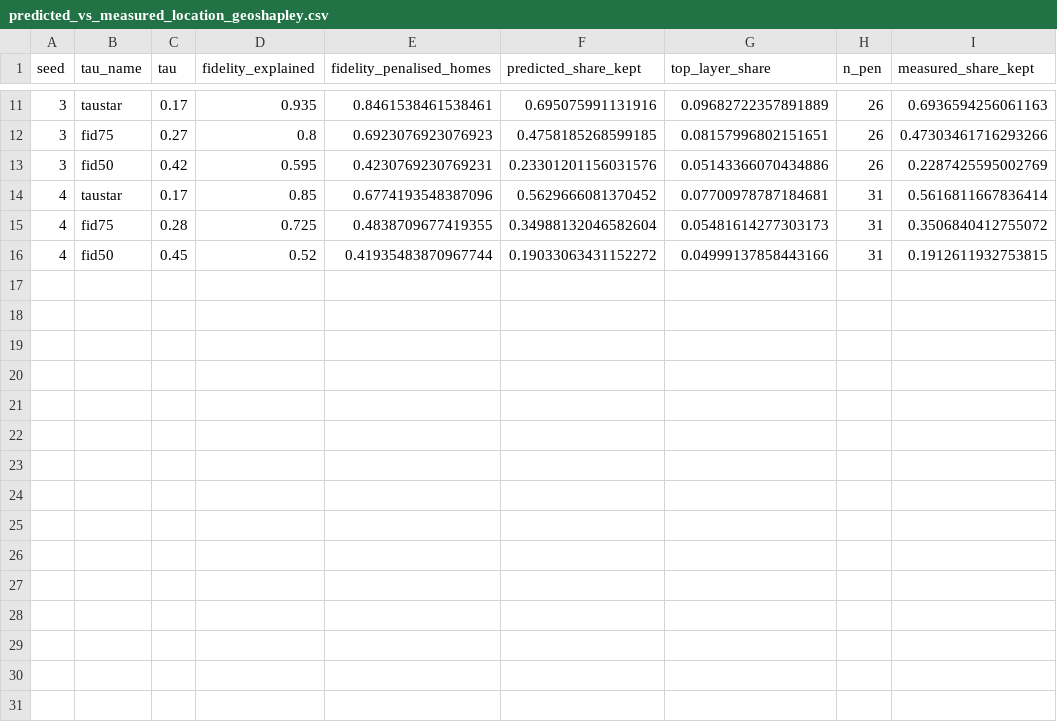
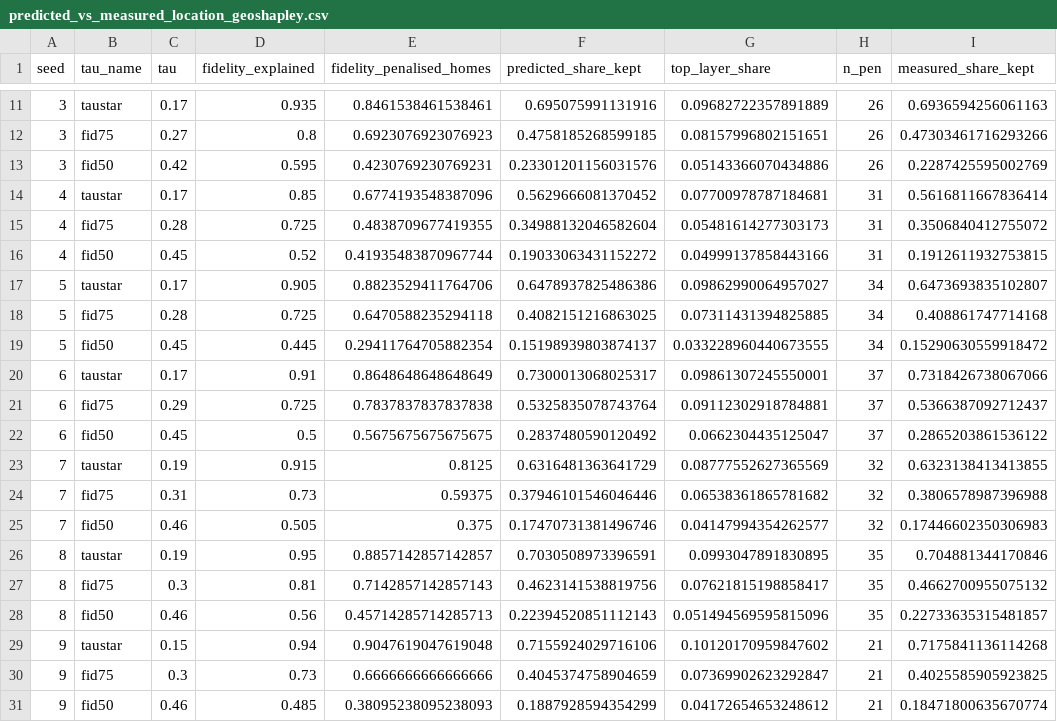
Before and after one commit to rpromani251/geospatial-xai-attacks, a CSV file: docs/paper/data/predicted_vs_measured_location_geoshapley.csv, drawn as a sheet; only a part is shown, gaps mark what is left out.

```diff
--- a/docs/paper/data/predicted_vs_measured_location_geoshapley.csv
+++ b/docs/paper/data/predicted_vs_measured_location_geoshapley.csv
@@ -16 +16,16 @@ seed,tau_name,tau,fidelity_explained,fidelity_penalised_homes,predicted_share_ke
 4,fid50,0.45,0.52,0.41935483870967744,0.19033063431152272,0.04999137858443166,31,0.1912611932753815
+5,taustar,0.17,0.905,0.8823529411764706,0.6478937825486386,0.09862990064957027,34,0.6473693835102807
+5,fid75,0.28,0.725,0.6470588235294118,0.4082151216863025,0.07311431394825885,34,0.408861747714168
+5,fid50,0.45,0.445,0.29411764705882354,0.15198939803874137,0.033228960440673555,34,0.15290630559918472
+6,taustar,0.17,0.91,0.8648648648648649,0.7300013068025317,0.09861307245550001,37,0.7318426738067066
+6,fid75,0.29,0.725,0.7837837837837838,0.5325835078743764,0.09112302918784881,37,0.5366387092712437
+6,fid50,0.45,0.5,0.5675675675675675,0.2837480590120492,0.0662304435125047,37,0.2865203861536122
+7,taustar,0.19,0.915,0.8125,0.6316481363641729,0.08777552627365569,32,0.6323138413413855
+7,fid75,0.31,0.73,0.59375,0.37946101546046446,0.06538361865781682,32,0.3806578987396988
+7,fid50,0.46,0.505,0.375,0.17470731381496746,0.04147994354262577,32,0.17446602350306983
+8,taustar,0.19,0.95,0.8857142857142857,0.7030508973396591,0.0993047891830895,35,0.704881344170846
+8,fid75,0.3,0.81,0.7142857142857143,0.4623141538819756,0.07621815198858417,35,0.4662700955075132
+8,fid50,0.46,0.56,0.45714285714285713,0.22394520851112143,0.051494569595815096,35,0.22733635315481857
+9,taustar,0.15,0.94,0.9047619047619048,0.7155924029716106,0.10120170959847602,21,0.7175841136114268
+9,fid75,0.3,0.73,0.6666666666666666,0.4045374758904659,0.07369902623292847,21,0.4025585905923825
+9,fid50,0.46,0.485,0.38095238095238093,0.1887928594354299,0.04172654653248612,21,0.18471800635670774
```
Also changed, not shown: docs/paper/data/audit_checks.csv, docs/paper/data/predicted_vs_measured_feature_geoshapley.csv, 46 other files.
